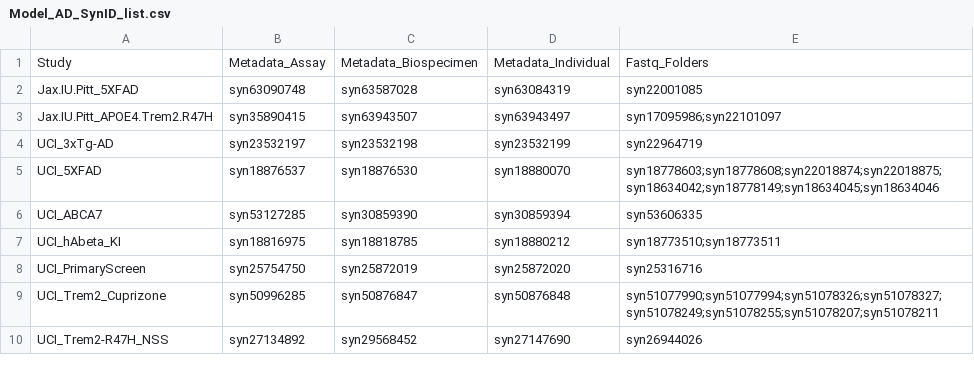
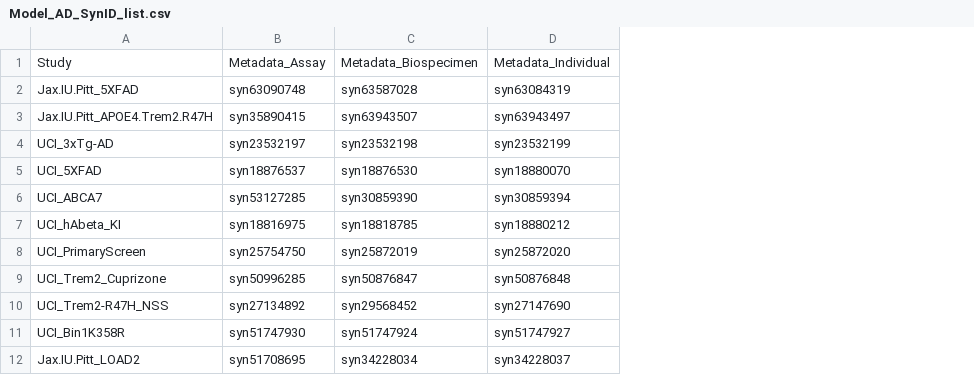
Before and after one commit to jaclynbeck-sage/MODEL-AD_RNAseq_Harmonization, a CSV file: data/Model_AD_SynID_list.csv, drawn as a sheet; removed rows and columns are numbered as before the commit, all else as after; the diff names each change by its address in the sheet, - before the commit and + after, or states it on an @@ line.

```diff
--- a/data/Model_AD_SynID_list.csv
+++ b/data/Model_AD_SynID_list.csv
-column E, rows 1-10: Fastq_Folders | syn22001085 | syn17095986;syn22101097 | syn22964719 | syn18778603;syn18778608;syn22018874;syn22018875;syn18634042;syn18778149;syn18634045;syn18634046 | syn53606335 | syn18773510;syn18773511 | syn25316716 | syn51077990;syn51077994;syn51078326;syn51078327;syn51078249;syn51078255;syn51078207;syn51078211 | syn26944026
+row 11: UCI_Bin1K358R | syn51747930 | syn51747924 | syn51747927
+row 12: Jax.IU.Pitt_LOAD2 | syn51708695 | syn34228034 | syn34228037
```
Also changed, not shown: 3 other files.
